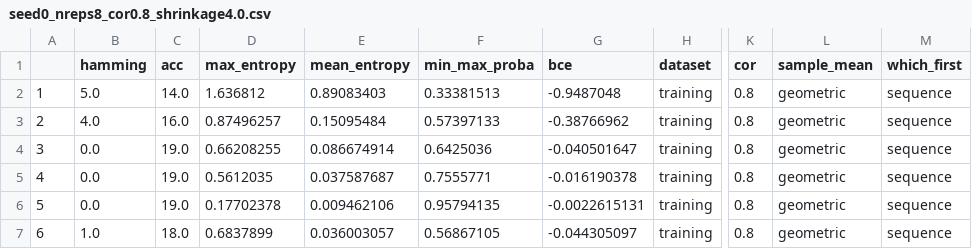
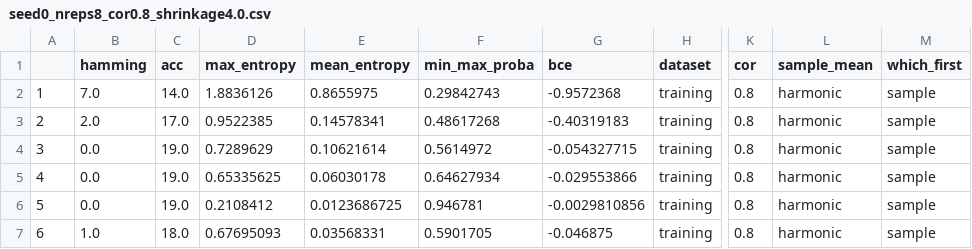
Before and after one commit to fontaine618/BCI-Experiments, a CSV file: tuning/predict/seed0_nreps8_cor0.8_shrinkage4.0.csv, drawn as a sheet; only a part is shown, gaps mark what is left out; the diff covers the shown part only; the diff names each change by its address in the sheet, - before the commit and + after, or states it on an @@ line.

```diff
--- a/tuning/predict/seed0_nreps8_cor0.8_shrinkage4.0.csv
+++ b/tuning/predict/seed0_nreps8_cor0.8_shrinkage4.0.csv
-B2 (hamming): 5.0
+B2 (hamming): 7.0
-D2 (max_entropy): 1.636812
+D2 (max_entropy): 1.8836126
-E2 (mean_entropy): 0.89083403
+E2 (mean_entropy): 0.8655975
-F2 (min_max_proba): 0.33381513
+F2 (min_max_proba): 0.29842743
-G2 (bce): -0.9487048
+G2 (bce): -0.9572368
-L2:L7 (sample_mean): geometric
+L2:L7 (sample_mean): harmonic
-M2:M7 (which_first): sequence
+M2:M7 (which_first): sample
-B3 (hamming): 4.0
+B3 (hamming): 2.0
-C3 (acc): 16.0
+C3 (acc): 17.0
-D3 (max_entropy): 0.87496257
+D3 (max_entropy): 0.9522385
-E3 (mean_entropy): 0.15095484
+E3 (mean_entropy): 0.14578341
-F3 (min_max_proba): 0.57397133
+F3 (min_max_proba): 0.48617268
-G3 (bce): -0.38766962
+G3 (bce): -0.40319183
-D4 (max_entropy): 0.66208255
+D4 (max_entropy): 0.7289629
-E4 (mean_entropy): 0.086674914
+E4 (mean_entropy): 0.10621614
-F4 (min_max_proba): 0.6425036
+F4 (min_max_proba): 0.5614972
-G4 (bce): -0.040501647
+G4 (bce): -0.054327715
-D5 (max_entropy): 0.5612035
+D5 (max_entropy): 0.65335625
-E5 (mean_entropy): 0.037587687
+E5 (mean_entropy): 0.06030178
-F5 (min_max_proba): 0.7555771
+F5 (min_max_proba): 0.64627934
-G5 (bce): -0.016190378
+G5 (bce): -0.029553866
-D6 (max_entropy): 0.17702378
+D6 (max_entropy): 0.2108412
-E6 (mean_entropy): 0.009462106
+E6 (mean_entropy): 0.0123686725
-F6 (min_max_proba): 0.95794135
+F6 (min_max_proba): 0.946781
-G6 (bce): -0.0022615131
+G6 (bce): -0.0029810856
-D7 (max_entropy): 0.6837899
+D7 (max_entropy): 0.67695093
-E7 (mean_entropy): 0.036003057
+E7 (mean_entropy): 0.03568331
-F7 (min_max_proba): 0.56867105
+F7 (min_max_proba): 0.5901705
-G7 (bce): -0.044305097
+G7 (bce): -0.046875
```
Also changed, not shown: 60 edited cells elsewhere in this file, tuning/predict/seed0_nreps8_cor0.7_shrinkage4.0.csv, tuning/predict/seed0_nreps8_cor0.7_shrinkage7.0.csv, 25 other files.
